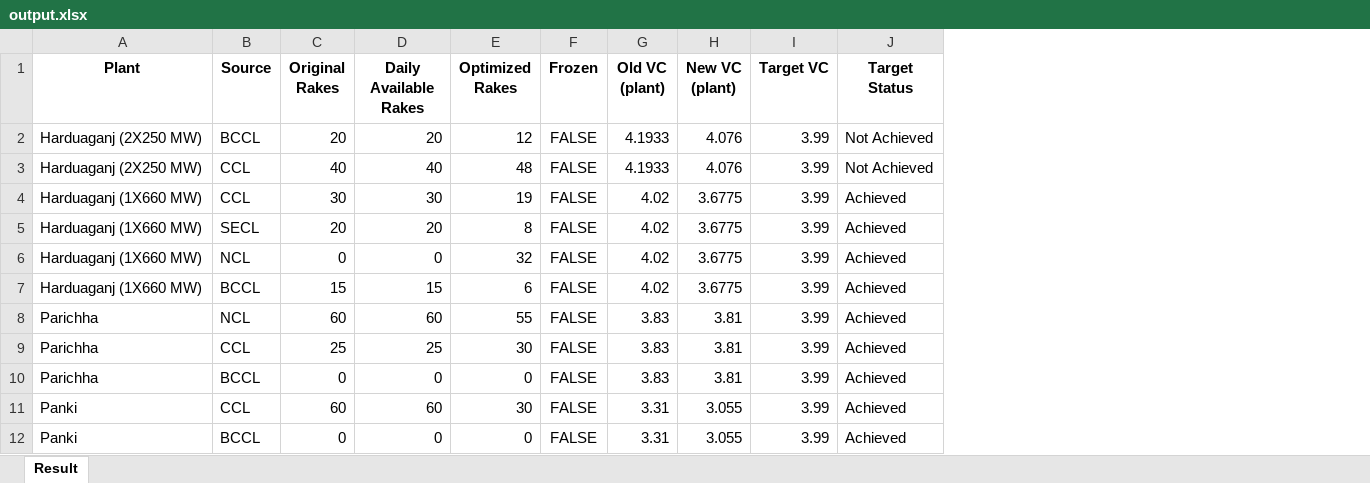
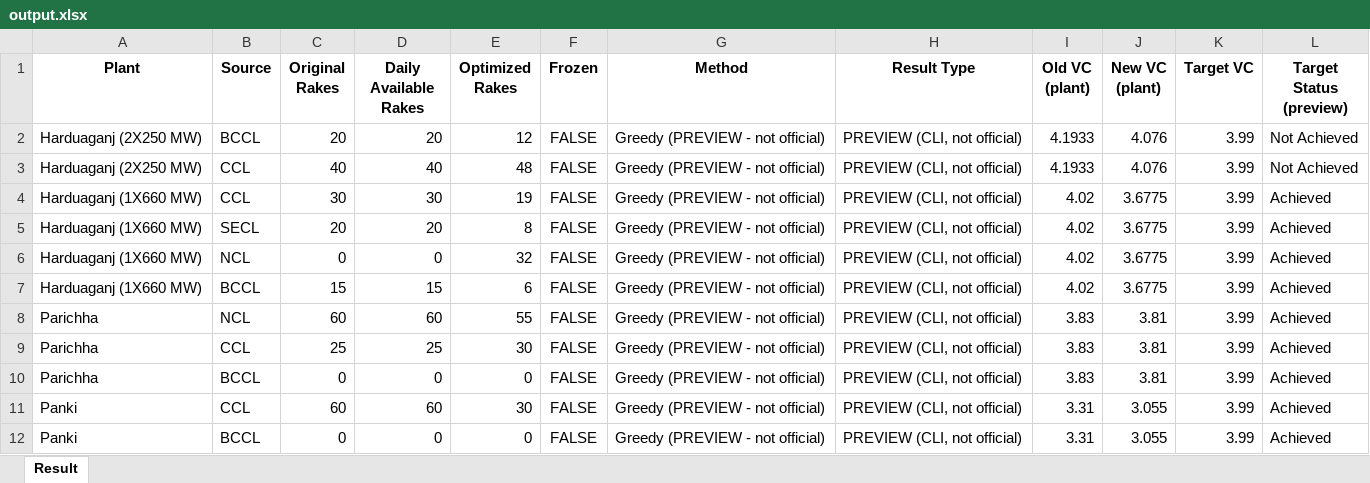
Before and after one commit to theSinghKirti/coal-optimization_ver2, an Excel workbook: output/output.xlsx, sheet Result, drawn as a sheet; only a part is shown; values as stored, in another font and other column widths than the file's, no borders; addresses are those after the commit; the diff names each change by its address in the sheet, - before the commit and + after, or states it on an @@ line.

Commit message:
Declare backend OR-Tools optimizer as sole authoritative source
backend/optimizer.py (POST /optimize) is now documented and enforced as
the only official optimizer. The client-side water-filling optimizer and
the root CLI's per-plant optimizer are relabeled as non-authoritative
"Preview" throughout the dashboard, since neither enforces cross-plant
company-wide rake conservation the way the backend does.

- docs/OPTIMIZER_ARCHITECTURE.md: baseline audit of all 3 implementations
- dashboard_template.html: "Optimize this/all plant(s)" -> "Preview Plant
  Mix"/"Preview All Plant Mixes", "Optimized" KPI/panel labels -> "Preview",
  "Server Optimization Result" -> "Official Optimization Result", disclaimer
  banner, clarifying comments near preview vs. official rendering logic
- main.py: silent greedy fallback now prints an explicit warning and tags
  every row with a Method/Result Type column instead of looking identical
  to an official OR-Tools solve
- README.md: new "Official Optimization Flow" section
- backend/tests/test_optimizer_authority.py: 12 regression tests (run via
  Docker - OR-Tools is blocked locally by Windows Smart App Control)

backend/optimizer.py itself is unchanged - it already had no fallback logic.

```diff
--- a/output/output.xlsx (sheet Result)
+++ b/output/output.xlsx (sheet Result)
+column G (Method), rows 2-12: all Greedy (PREVIEW - not official)
+column H (Result Type), rows 2-12: all PREVIEW (CLI, not official)
-L1: Target Status
+L1: Target Status (preview)
```
Also changed, not shown: 7 other files.
